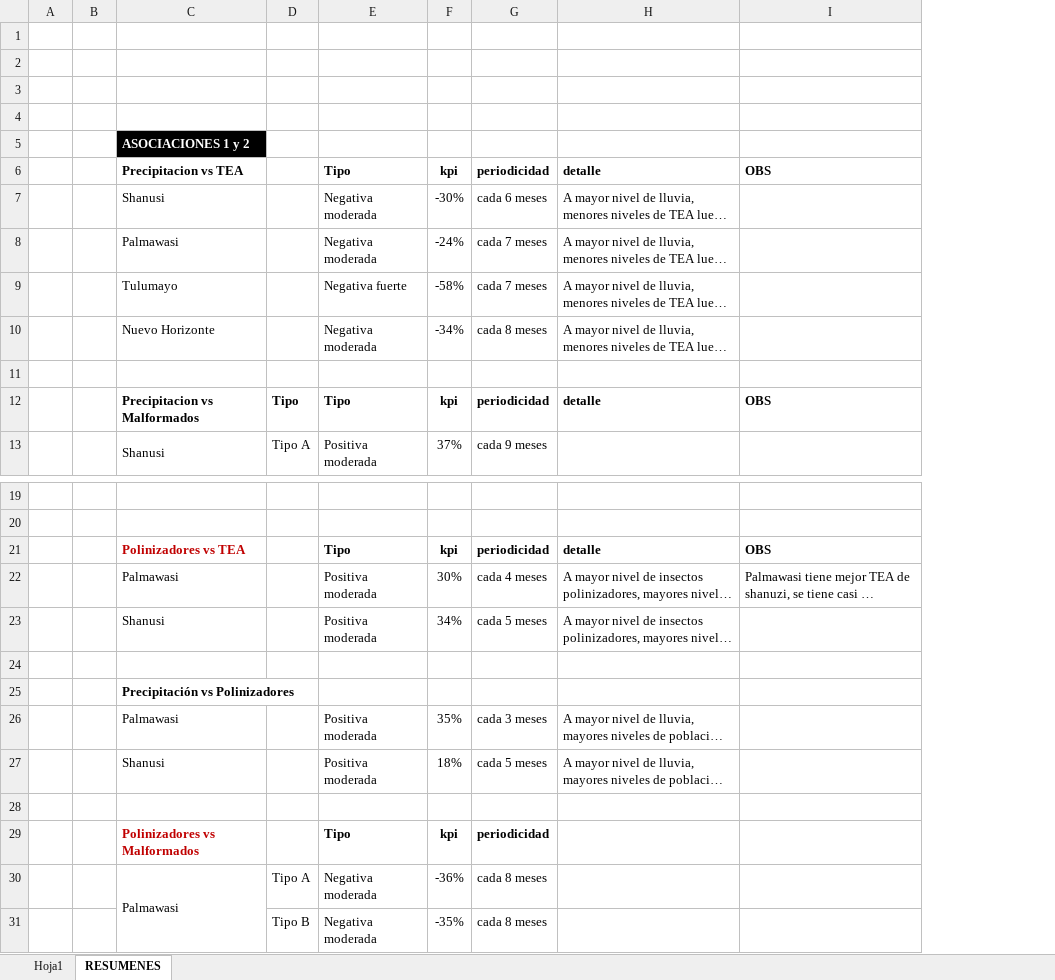
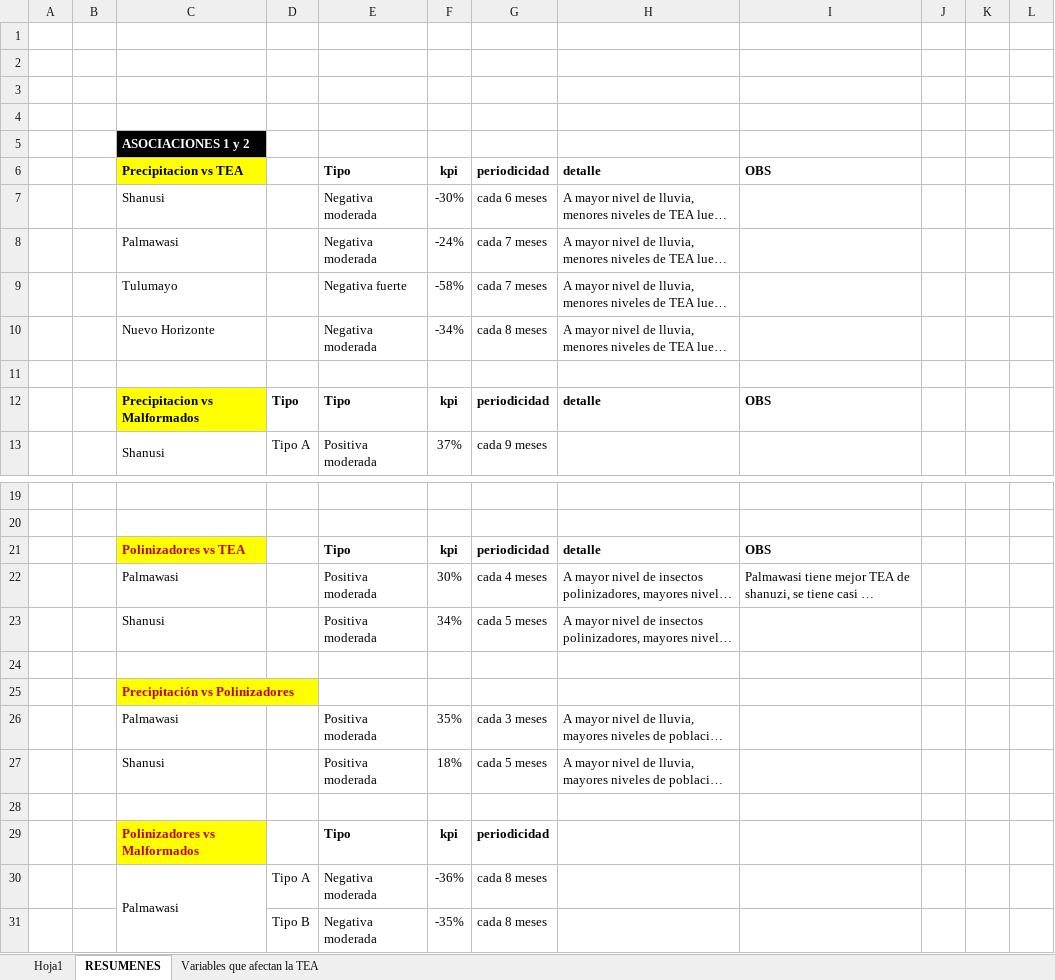
Before and after one commit to cesarqb/PROYECTO_01_analitica_descriptiva_TEA, an Excel workbook: Libro1_relacion_precipitacion_tea_polinizadores.xlsx, sheet RESUMENES, drawn as a sheet; only a part is shown, gaps mark what is left out; long unchanged cells end in …; values as stored, in another font and other column widths than the file's, no borders; charts and pictures not drawn; the diff covers the shown part only; the diff names each change by its address in the sheet, - before the commit and + after, or states it on an @@ line.

```diff
--- a/Libro1_relacion_precipitacion_tea_polinizadores.xlsx (sheet RESUMENES)
+++ b/Libro1_relacion_precipitacion_tea_polinizadores.xlsx (sheet RESUMENES)
+sheet tab: Variables que afectan la TEA
+column J, empty
+column K, empty
+column L, empty
-C6 fill: none
+C6 fill: #FFFF00
-C12 fill: none
+C12 fill: #FFFF00
-C21 fill: none
+C21 fill: #FFFF00
@@ C25 fill: none → #FFFF00, text colour: black → #C00000 @@
-C29 fill: none
+C29 fill: #FFFF00
```
Also changed, not shown: 42 added rows elsewhere in this sheet, charts or pictures, data/processed/Calidad de racimos vs TEA/__bbdd_revision__SHANUSI.xlsx, data/processed/__bbdd_revision__.xlsx, 14 other files.
